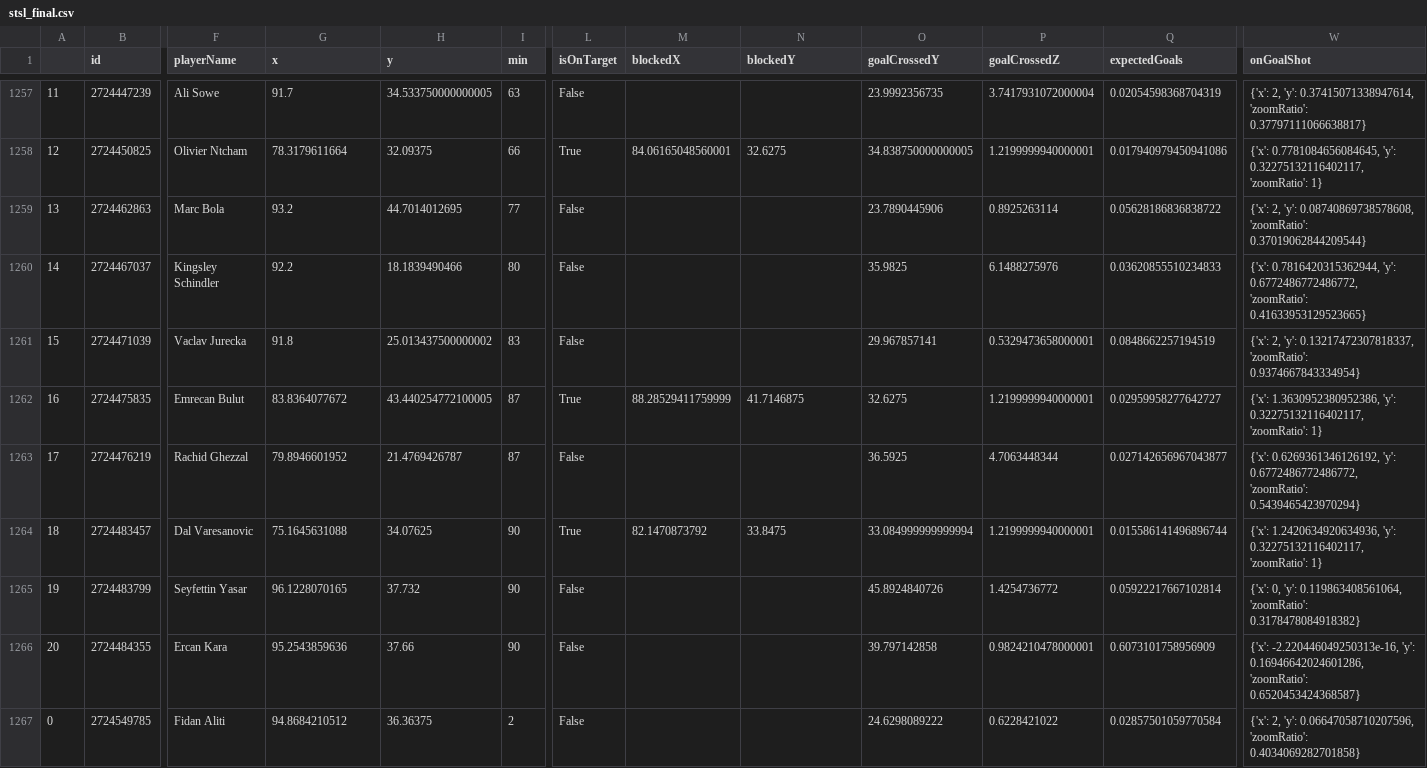
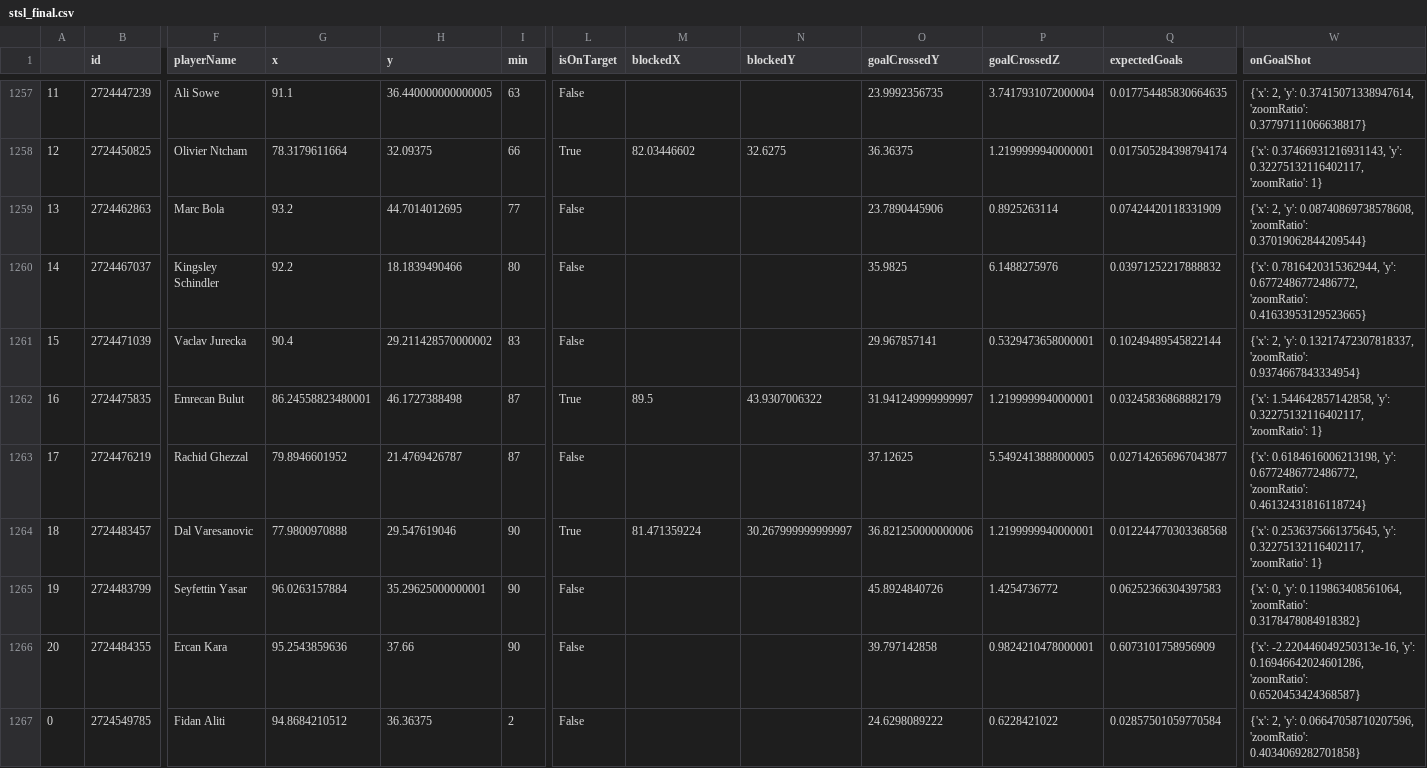
Before and after one commit to kovacs5/fotmob_csv, a CSV file: stsl_final.csv, drawn as a sheet; only a part is shown, gaps mark what is left out; the diff covers the shown part only; the diff names each change by its address in the sheet, - before the commit and + after, or states it on an @@ line.

```diff
--- a/stsl_final.csv
+++ b/stsl_final.csv
-G1257 (x): 91.7
+G1257 (x): 91.1
-H1257 (y): 34.533750000000005
+H1257 (y): 36.440000000000005
-Q1257 (expectedGoals): 0.02054598368704319
+Q1257 (expectedGoals): 0.017754485830664635
-M1258 (blockedX): 84.06165048560001
+M1258 (blockedX): 82.03446602
-O1258 (goalCrossedY): 34.838750000000005
+O1258 (goalCrossedY): 36.36375
-Q1258 (expectedGoals): 0.017940979450941086
+Q1258 (expectedGoals): 0.017505284398794174
-W1258 (onGoalShot): {'x': 0.7781084656084645, 'y': 0.32275132116402117,…
+W1258 (onGoalShot): {'x': 0.37466931216931143, 'y': 0.32275132116402117,…
-Q1259 (expectedGoals): 0.05628186836838722
+Q1259 (expectedGoals): 0.07424420118331909
-Q1260 (expectedGoals): 0.03620855510234833
+Q1260 (expectedGoals): 0.03971252217888832
-G1261 (x): 91.8
+G1261 (x): 90.4
-H1261 (y): 25.013437500000002
+H1261 (y): 29.211428570000002
-Q1261 (expectedGoals): 0.0848662257194519
+Q1261 (expectedGoals): 0.10249489545822144
-G1262 (x): 83.8364077672
+G1262 (x): 86.24558823480001
-H1262 (y): 43.440254772100005
+H1262 (y): 46.1727388498
-M1262 (blockedX): 88.28529411759999
+M1262 (blockedX): 89.5
-N1262 (blockedY): 41.7146875
+N1262 (blockedY): 43.9307006322
-O1262 (goalCrossedY): 32.6275
+O1262 (goalCrossedY): 31.941249999999997
-Q1262 (expectedGoals): 0.02959958277642727
+Q1262 (expectedGoals): 0.03245836868882179
-W1262 (onGoalShot): {'x': 1.3630952380952386, 'y': 0.32275132116402117,…
+W1262 (onGoalShot): {'x': 1.544642857142858, 'y': 0.32275132116402117,…
-O1263 (goalCrossedY): 36.5925
+O1263 (goalCrossedY): 37.12625
-P1263 (goalCrossedZ): 4.7063448344
+P1263 (goalCrossedZ): 5.5492413888000005
-W1263 (onGoalShot): {'x': 0.6269361346126192, 'y': 0.6772486772486772, 'zoomRatio': 0.5439465423970294}
+W1263 (onGoalShot): {'x': 0.6184616006213198, 'y': 0.6772486772486772, 'zoomRatio': 0.46132431816118724}
-G1264 (x): 75.1645631088
+G1264 (x): 77.9800970888
-H1264 (y): 34.07625
+H1264 (y): 29.547619046
-M1264 (blockedX): 82.1470873792
+M1264 (blockedX): 81.471359224
-N1264 (blockedY): 33.8475
+N1264 (blockedY): 30.267999999999997
-O1264 (goalCrossedY): 33.084999999999994
+O1264 (goalCrossedY): 36.821250000000006
-Q1264 (expectedGoals): 0.015586141496896744
+Q1264 (expectedGoals): 0.012244770303368568
-W1264 (onGoalShot): {'x': 1.2420634920634936, 'y': 0.32275132116402117,…
+W1264 (onGoalShot): {'x': 0.2536375661375645, 'y': 0.32275132116402117,…
-G1265 (x): 96.1228070165
+G1265 (x): 96.0263157884
-H1265 (y): 37.732
+H1265 (y): 35.29625000000001
-Q1265 (expectedGoals): 0.05922217667102814
+Q1265 (expectedGoals): 0.06252366304397583
```
Also changed, not shown: 32 edited cells elsewhere in this file.
